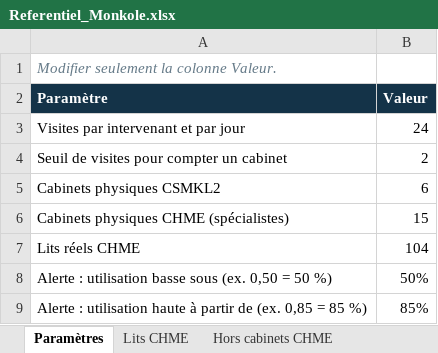
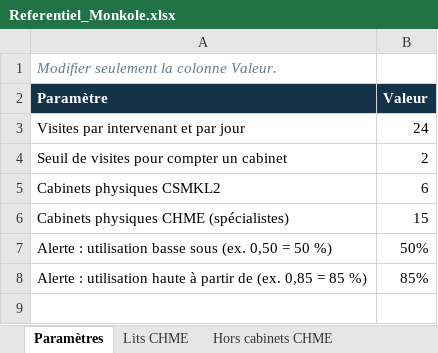
Before and after one commit to newisdartagnan/App, an Excel workbook: outils/monkole_capacites/Referentiel_Monkole.xlsx, sheet Paramètres, drawn as a sheet; values as stored, in another font and other column widths than the file's, no borders; the diff names each change by its address in the sheet, - before the commit and + after, or states it on an @@ line.

```diff
--- a/outils/monkole_capacites/Referentiel_Monkole.xlsx (sheet Paramètres)
+++ b/outils/monkole_capacites/Referentiel_Monkole.xlsx (sheet Paramètres)
-row 7: Lits réels CHME | 104
```
Also changed, not shown: sheet Lits CHME, 8 other files.
